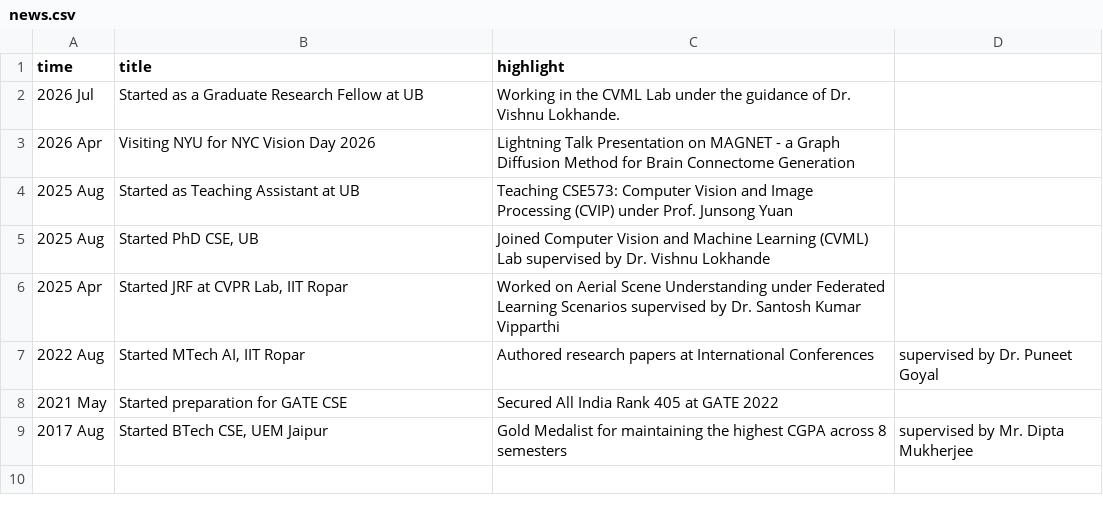
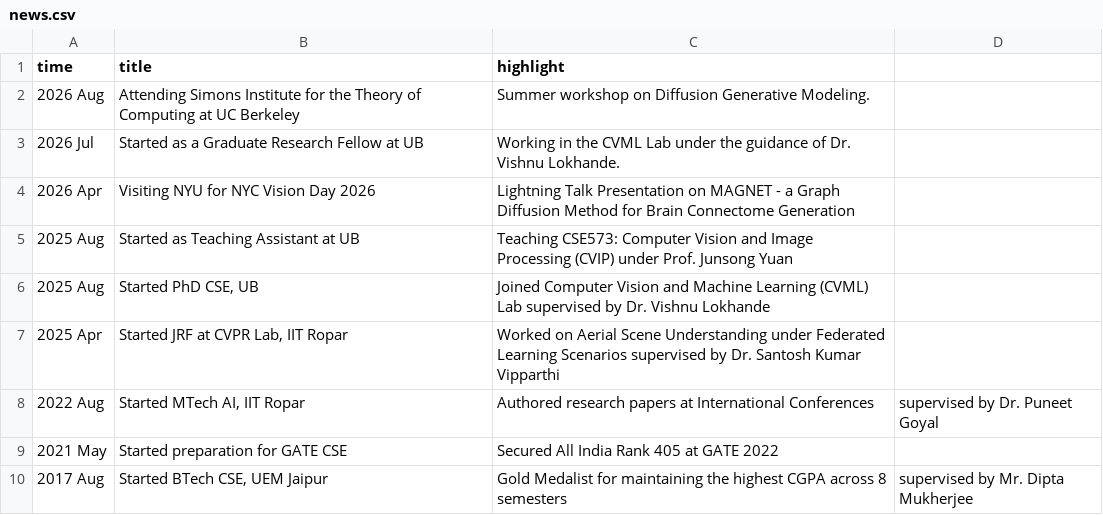
Before and after one commit to protyayofficial/protyayofficial.github.io, a CSV file: _data/news.csv, drawn as a sheet.

Commit message:
Add Simons Institute workshop news

```diff
--- a/_data/news.csv
+++ b/_data/news.csv
@@ -1,2 +1,3 @@
 time,title,highlight,
+2026 Aug,Attending Simons Institute for the Theory of Computing at UC Berkeley,Summer workshop on Diffusion Generative Modeling.,
 2026 Jul,Started as a Graduate Research Fellow at UB,Working in the CVML Lab under the guidance of Dr. Vishnu Lokhande.,
```
